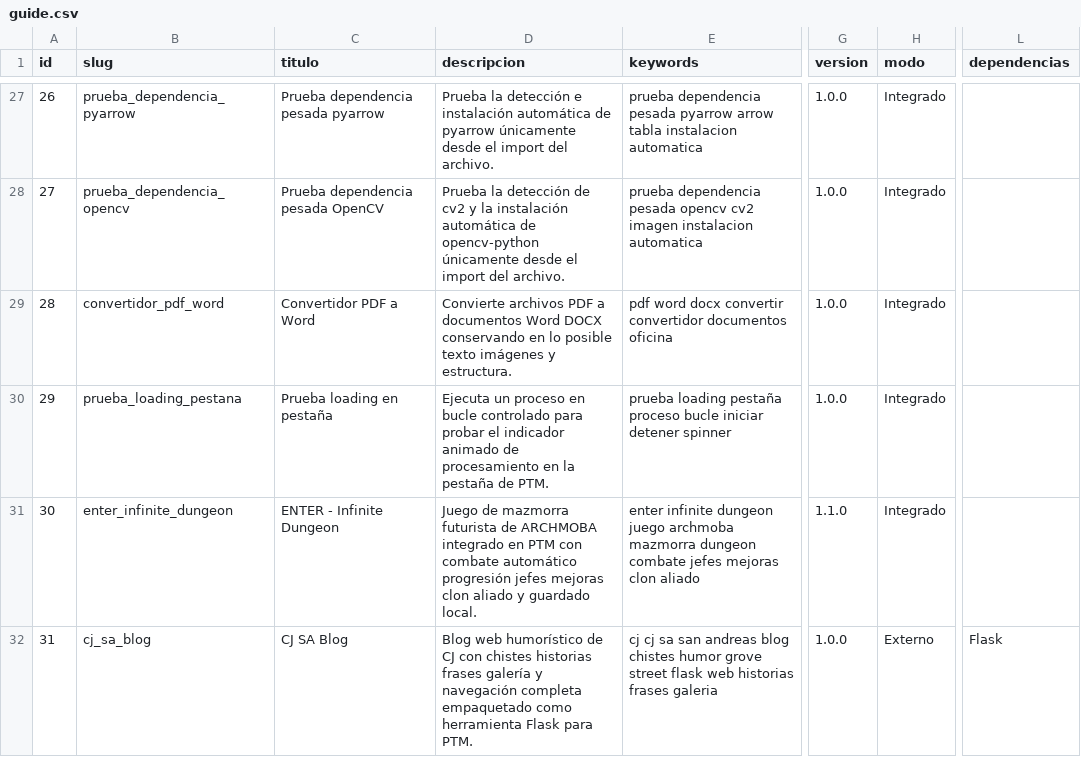
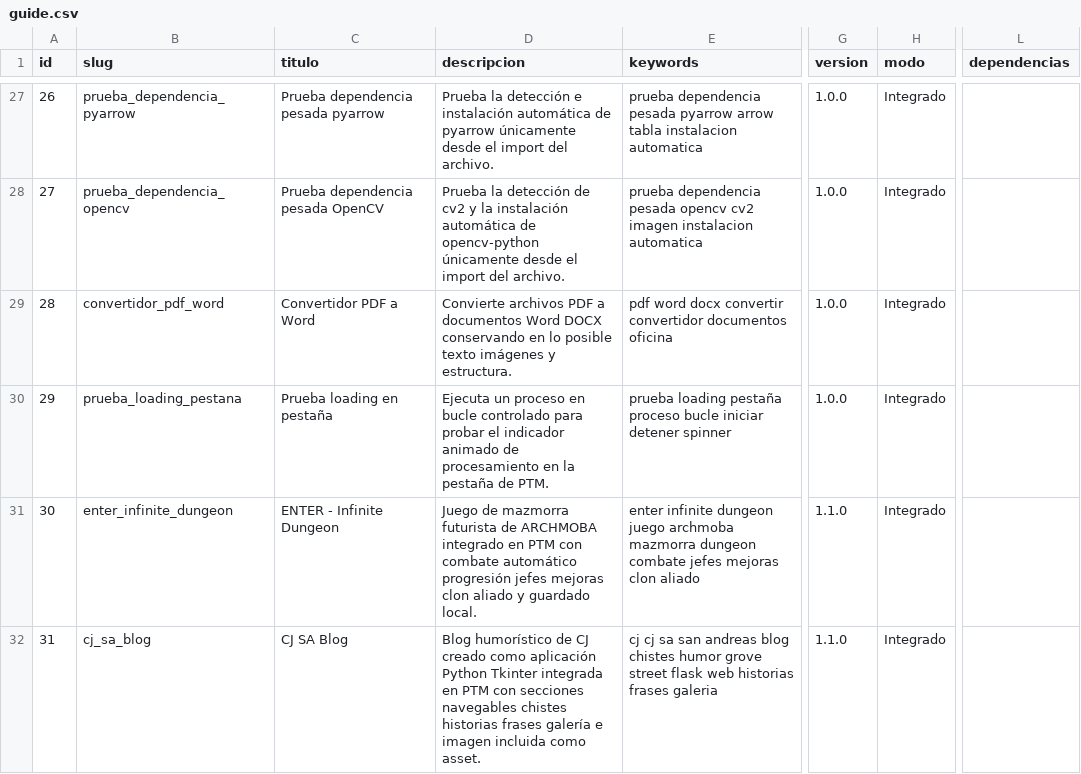
Before and after one commit to mobatfb/archmoba-config, a CSV file: PTM/guide.csv, drawn as a sheet; only a part is shown, gaps mark what is left out; the diff names each change by its address in the sheet, - before the commit and + after, or states it on an @@ line.

Commit message:
Actualizar CJ SA Blog a aplicación Tkinter integrada

```diff
--- a/PTM/guide.csv
+++ b/PTM/guide.csv
-D32 (descripcion): Blog web humorístico de CJ con chistes historias frases galería y navegación completa empaquetado como herramienta Flask para PTM.
+D32 (descripcion): Blog humorístico de CJ creado como aplicación Python Tkinter integrada en PTM con secciones navegables chistes historias frases galería e imagen incluida como asset.
-G32 (version): 1.0.0
+G32 (version): 1.1.0
-H32 (modo): Externo
+H32 (modo): Integrado
-L32 (dependencias): Flask
+L32 (dependencias): (empty)
```
